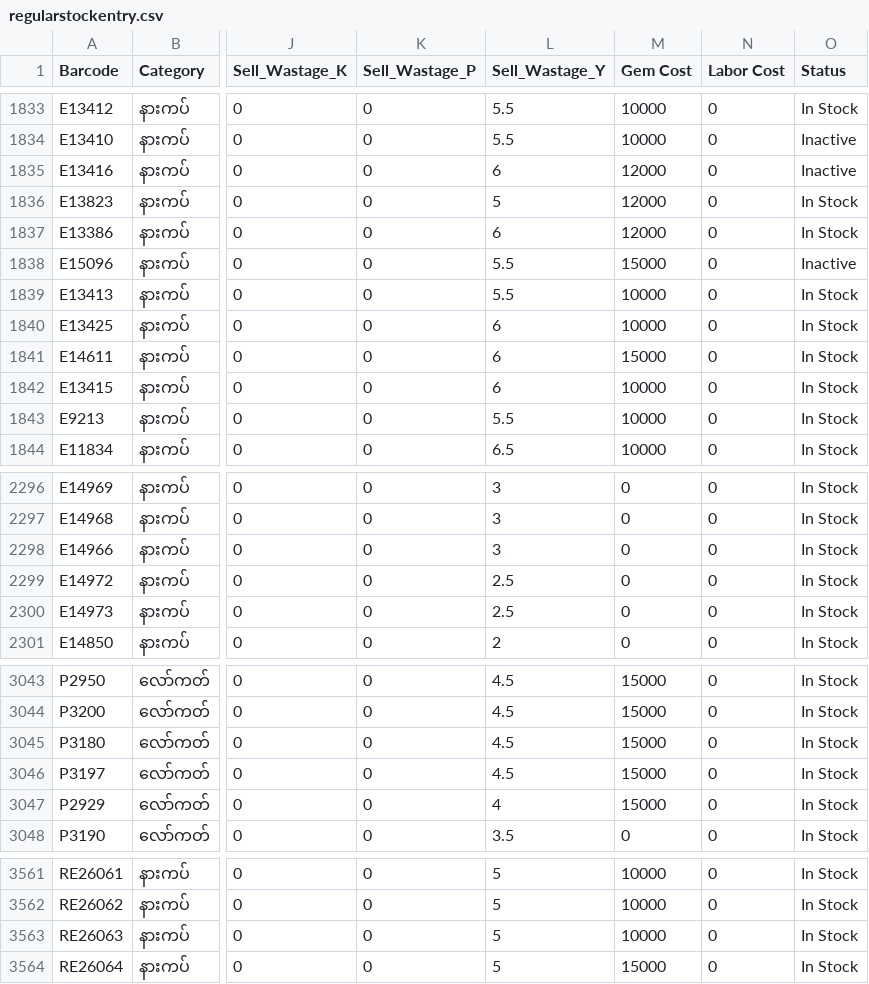
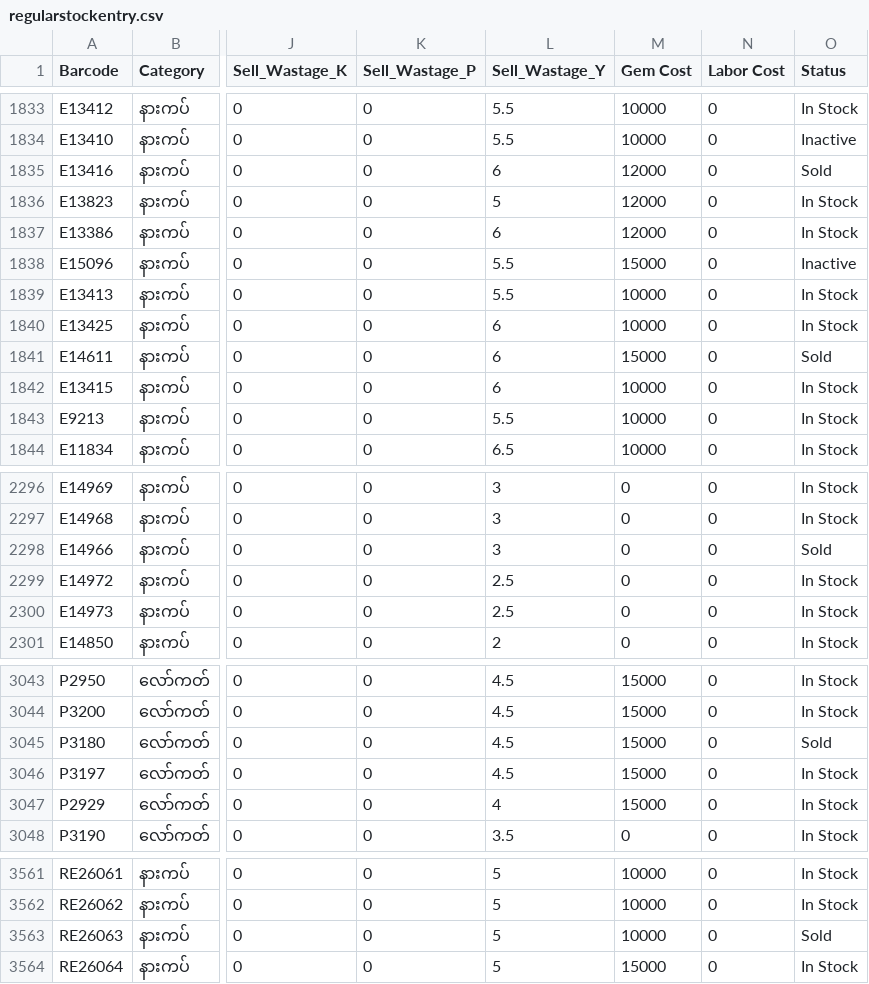
Before and after one commit to Eitaylay/tinyshwesayin, a CSV file: regularstockentry.csv, drawn as a sheet; only a part is shown, gaps mark what is left out; the diff covers the shown part only; the diff names each change by its address in the sheet, - before the commit and + after, or states it on an @@ line.

```diff
--- a/regularstockentry.csv
+++ b/regularstockentry.csv
-O1835 (Status): Inactive
+O1835 (Status): Sold
-O1841 (Status): In Stock
+O1841 (Status): Sold
-O2298 (Status): In Stock
+O2298 (Status): Sold
-O3045 (Status): In Stock
+O3045 (Status): Sold
-O3563 (Status): In Stock
+O3563 (Status): Sold
```
Also changed, not shown: 9 edited cells elsewhere in this file.
